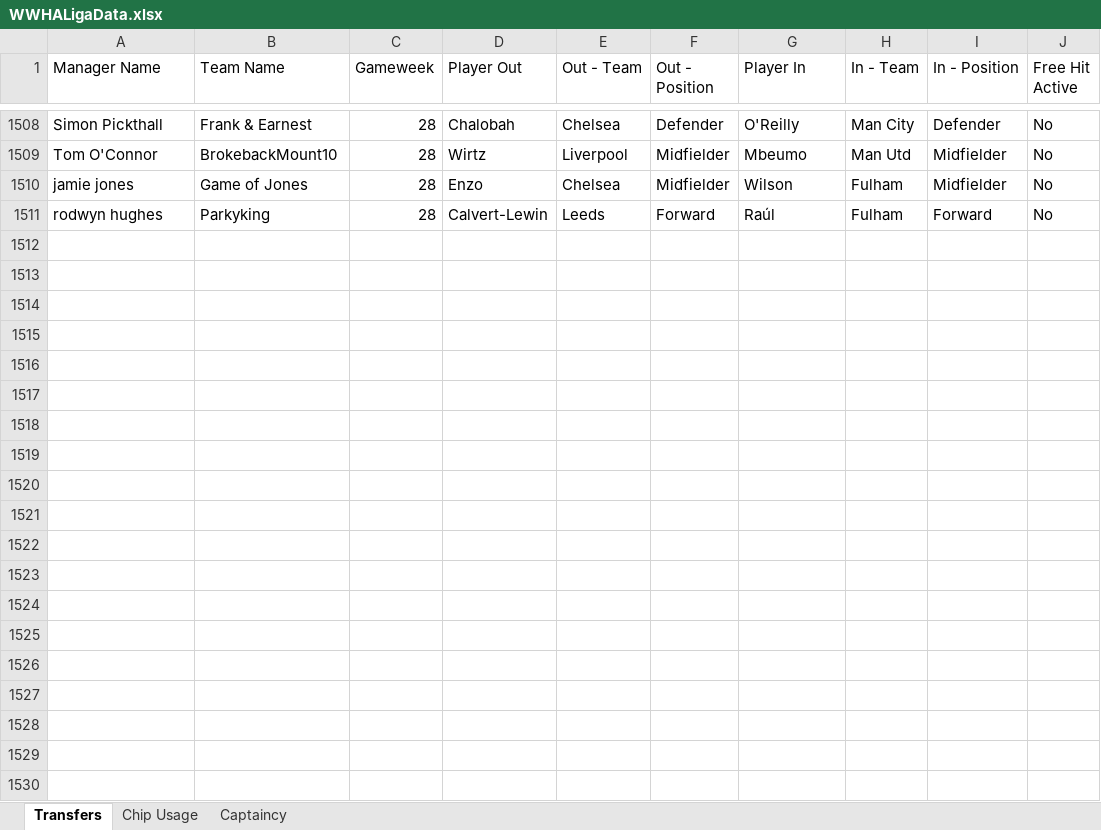
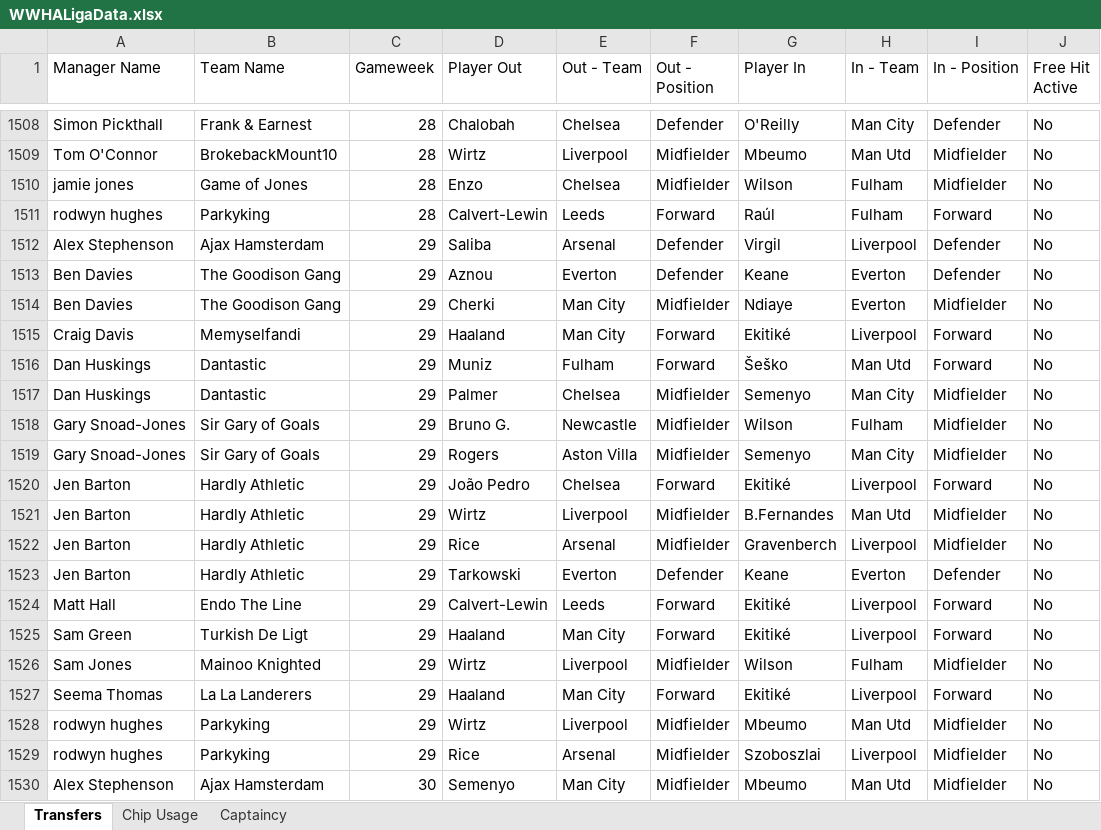
Before and after one commit to greyhoundredux/FPL, an Excel workbook: WWHALigaData.xlsx, sheet Transfers, drawn as a sheet; only a part is shown, gaps mark what is left out; values as stored, in another font and other column widths than the file's, no borders; the diff covers the shown part only; the diff names each change by its address in the sheet, - before the commit and + after, or states it on an @@ line.

```diff
--- a/WWHALigaData.xlsx (sheet Transfers)
+++ b/WWHALigaData.xlsx (sheet Transfers)
+row 1512: Alex Stephenson | Ajax Hamsterdam | 29 | Saliba | Arsenal | Defender | Virgil | Liverpool | Defender | No
+row 1513: Ben Davies | The Goodison Gang | 29 | Aznou | Everton | Defender | Keane | Everton | Defender | No
+row 1514: Ben Davies | The Goodison Gang | 29 | Cherki | Man City | Midfielder | Ndiaye | Everton | Midfielder | No
+row 1515: Craig Davis | Memyselfandi | 29 | Haaland | Man City | Forward | Ekitiké | Liverpool | Forward | No
+row 1516: Dan Huskings | Dantastic | 29 | Muniz | Fulham | Forward | Šeško | Man Utd | Forward | No
+row 1517: Dan Huskings | Dantastic | 29 | Palmer | Chelsea | Midfielder | Semenyo | Man City | Midfielder | No
+row 1518: Gary Snoad-Jones | Sir Gary of Goals | 29 | Bruno G. | Newcastle | Midfielder | Wilson | Fulham | Midfielder | No
+row 1519: Gary Snoad-Jones | Sir Gary of Goals | 29 | Rogers | Aston Villa | Midfielder | Semenyo | Man City | Midfielder | No
+row 1520: Jen Barton | Hardly Athletic | 29 | João Pedro | Chelsea | Forward | Ekitiké | Liverpool | Forward | No
+row 1521: Jen Barton | Hardly Athletic | 29 | Wirtz | Liverpool | Midfielder | B.Fernandes | Man Utd | Midfielder | No
+row 1522: Jen Barton | Hardly Athletic | 29 | Rice | Arsenal | Midfielder | Gravenberch | Liverpool | Midfielder | No
+row 1523: Jen Barton | Hardly Athletic | 29 | Tarkowski | Everton | Defender | Keane | Everton | Defender | No
+row 1524: Matt Hall | Endo The Line | 29 | Calvert-Lewin | Leeds | Forward | Ekitiké | Liverpool | Forward | No
+row 1525: Sam Green | Turkish De Ligt | 29 | Haaland | Man City | Forward | Ekitiké | Liverpool | Forward | No
+row 1526: Sam Jones | Mainoo Knighted | 29 | Wirtz | Liverpool | Midfielder | Wilson | Fulham | Midfielder | No
+row 1527: Seema Thomas | La La Landerers | 29 | Haaland | Man City | Forward | Ekitiké | Liverpool | Forward | No
+row 1528: rodwyn hughes | Parkyking | 29 | Wirtz | Liverpool | Midfielder | Mbeumo | Man Utd | Midfielder | No
+row 1529: rodwyn hughes | Parkyking | 29 | Rice | Arsenal | Midfielder | Szoboszlai | Liverpool | Midfielder | No
+row 1530: Alex Stephenson | Ajax Hamsterdam | 30 | Semenyo | Man City | Midfielder | Mbeumo | Man Utd | Midfielder | No
```
Also changed, not shown: 78 added rows and 52 edited cells elsewhere in this sheet, sheet Captaincy, sheet Chip Usage.
